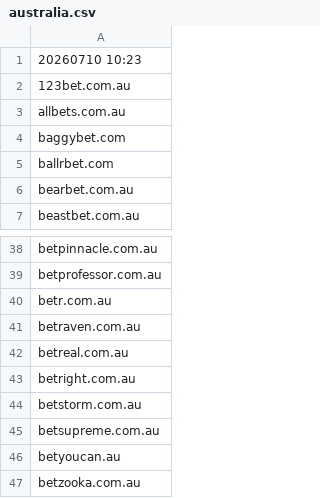
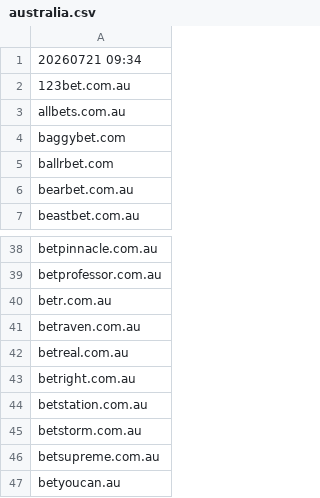
Before and after one commit to itsJustinCase/gamble-eagle, a CSV file: australia.csv, drawn as a sheet; only a part is shown, gaps mark what is left out; the shorter side is filled out with more unchanged rows.

Commit message:
update australia.csv

```diff
--- a/australia.csv
+++ b/australia.csv
@@ -1,2 +1,2 @@
-20260710 10:23
+20260721 09:34
 123bet.com.au
@@ -43,2 +43,3 @@ betreal.com.au
 betright.com.au
+betstation.com.au
 betstorm.com.au
```
